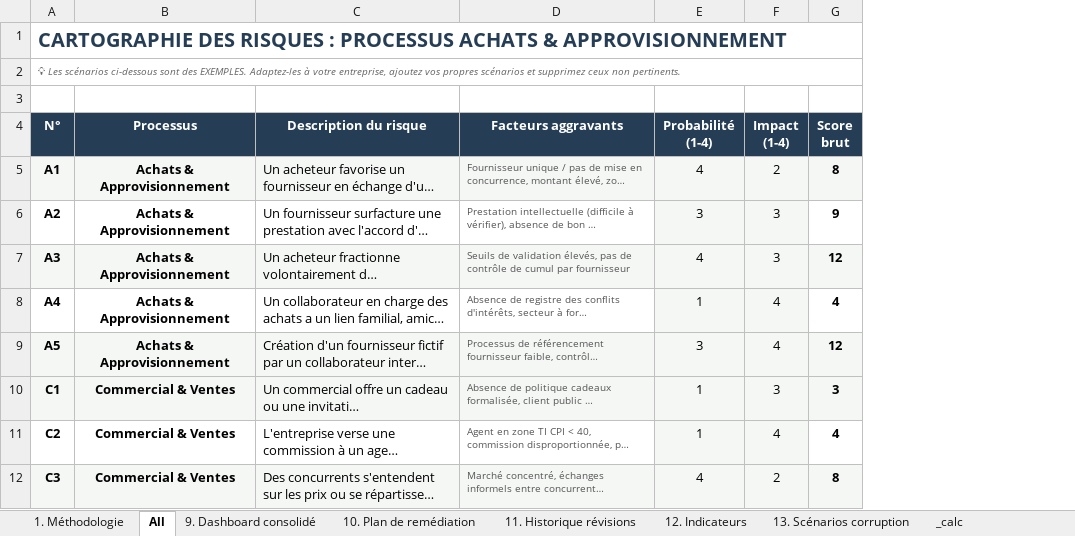
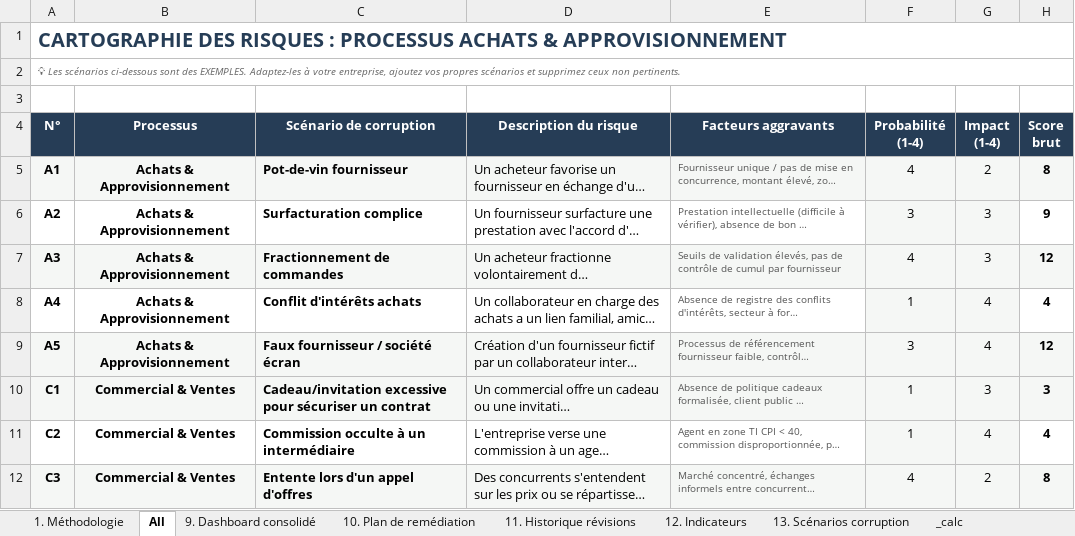
Before and after one commit to IBK-BENKHEDHER/NIM_AO, an Excel workbook: carto_des_risques_Entity_ABC3.xlsx, sheet All, drawn as a sheet; only a part is shown; long unchanged cells end in …; values as stored, in another font and other column widths than the file's, no borders; the diff names each change by its address in the sheet, - before the commit and + after, or states it on an @@ line.

```diff
--- a/carto_des_risques_Entity_ABC3.xlsx (sheet All)
+++ b/carto_des_risques_Entity_ABC3.xlsx (sheet All)
+column C (Scénario de corruption), rows 5-12: Pot-de-vin fournisseur | Surfacturation complice | Fractionnement de commandes | Conflit d'intérêts achats | Faux fournisseur / société écran | Cadeau/invitation excessive pour sécuriser un contrat | Commission occulte à un intermédiaire | Entente lors d'un appel d'offres
```
Also changed, not shown: formulas that keep their value, carto_des_risques_Entity_ABC1.xlsx, carto_des_risques_Entity_ABC2.xlsx, 4 other files.
